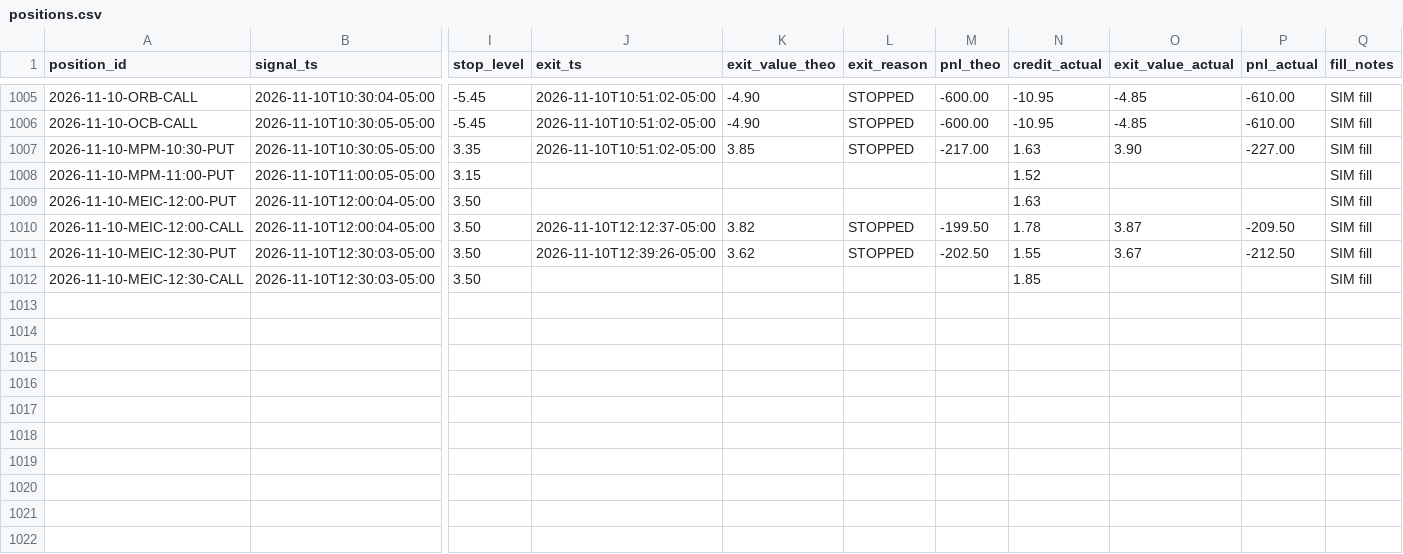
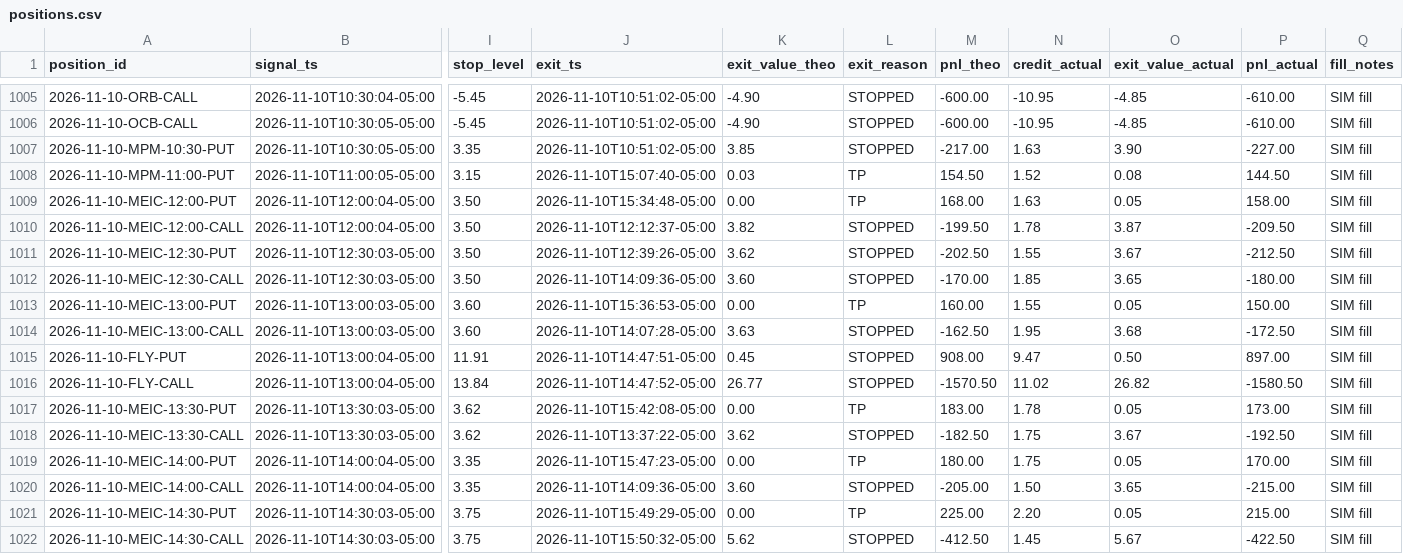
Before and after one commit to alwahedi-netizen/spx-0DTE-v1, a CSV file: data/paper/positions.csv, drawn as a sheet; only a part is shown, gaps mark what is left out; rows hold the shown columns only; the diff names each change by its address in the sheet, - before the commit and + after, or states it on an @@ line.

```diff
--- a/data/paper/positions.csv
+++ b/data/paper/positions.csv
-J1008 (exit_ts): (empty)
+J1008 (exit_ts): 2026-11-10T15:07:40-05:00
-K1008 (exit_value_theo): (empty)
+K1008 (exit_value_theo): 0.03
-L1008:L1009 (exit_reason): (empty)
+L1008:L1009 (exit_reason): TP
-M1008 (pnl_theo): (empty)
+M1008 (pnl_theo): 154.50
-O1008 (exit_value_actual): (empty)
+O1008 (exit_value_actual): 0.08
-P1008 (pnl_actual): (empty)
+P1008 (pnl_actual): 144.50
-J1009 (exit_ts): (empty)
+J1009 (exit_ts): 2026-11-10T15:34:48-05:00
-K1009 (exit_value_theo): (empty)
+K1009 (exit_value_theo): 0.00
-M1009 (pnl_theo): (empty)
+M1009 (pnl_theo): 168.00
-O1009 (exit_value_actual): (empty)
+O1009 (exit_value_actual): 0.05
-P1009 (pnl_actual): (empty)
+P1009 (pnl_actual): 158.00
-J1012 (exit_ts): (empty)
+J1012 (exit_ts): 2026-11-10T14:09:36-05:00
-K1012 (exit_value_theo): (empty)
+K1012 (exit_value_theo): 3.60
-L1012 (exit_reason): (empty)
+L1012 (exit_reason): STOPPED
-M1012 (pnl_theo): (empty)
+M1012 (pnl_theo): -170.00
-O1012 (exit_value_actual): (empty)
+O1012 (exit_value_actual): 3.65
-P1012 (pnl_actual): (empty)
+P1012 (pnl_actual): -180.00
+row 1013: 2026-11-10-MEIC-13:00-PUT | 2026-11-10T13:00:03-05:00 | 3.60 | 2026-11-10T15:36:53-05:00 | 0.00 | TP | 160.00 | 1.55 | 0.05 | 150.00 | SIM fill
+row 1014: 2026-11-10-MEIC-13:00-CALL | 2026-11-10T13:00:03-05:00 | 3.60 | 2026-11-10T14:07:28-05:00 | 3.63 | STOPPED | -162.50 | 1.95 | 3.68 | -172.50 | SIM fill
+row 1015: 2026-11-10-FLY-PUT | 2026-11-10T13:00:04-05:00 | 11.91 | 2026-11-10T14:47:51-05:00 | 0.45 | STOPPED | 908.00 | 9.47 | 0.50 | 897.00 | SIM fill
+row 1016: 2026-11-10-FLY-CALL | 2026-11-10T13:00:04-05:00 | 13.84 | 2026-11-10T14:47:52-05:00 | 26.77 | STOPPED | -1570.50 | 11.02 | 26.82 | -1580.50 | SIM fill
+row 1017: 2026-11-10-MEIC-13:30-PUT | 2026-11-10T13:30:03-05:00 | 3.62 | 2026-11-10T15:42:08-05:00 | 0.00 | TP | 183.00 | 1.78 | 0.05 | 173.00 | SIM fill
+row 1018: 2026-11-10-MEIC-13:30-CALL | 2026-11-10T13:30:03-05:00 | 3.62 | 2026-11-10T13:37:22-05:00 | 3.62 | STOPPED | -182.50 | 1.75 | 3.67 | -192.50 | SIM fill
+row 1019: 2026-11-10-MEIC-14:00-PUT | 2026-11-10T14:00:04-05:00 | 3.35 | 2026-11-10T15:47:23-05:00 | 0.00 | TP | 180.00 | 1.75 | 0.05 | 170.00 | SIM fill
+row 1020: 2026-11-10-MEIC-14:00-CALL | 2026-11-10T14:00:04-05:00 | 3.35 | 2026-11-10T14:09:36-05:00 | 3.60 | STOPPED | -205.00 | 1.50 | 3.65 | -215.00 | SIM fill
+row 1021: 2026-11-10-MEIC-14:30-PUT | 2026-11-10T14:30:03-05:00 | 3.75 | 2026-11-10T15:49:29-05:00 | 0.00 | TP | 225.00 | 2.20 | 0.05 | 215.00 | SIM fill
+row 1022: 2026-11-10-MEIC-14:30-CALL | 2026-11-10T14:30:03-05:00 | 3.75 | 2026-11-10T15:50:32-05:00 | 5.62 | STOPPED | -412.50 | 1.45 | 5.67 | -422.50 | SIM fill
```
Also changed, not shown: data/labs/alloclab_nav.csv, data/labs/cmdlab_nav.csv, 16 other files.
